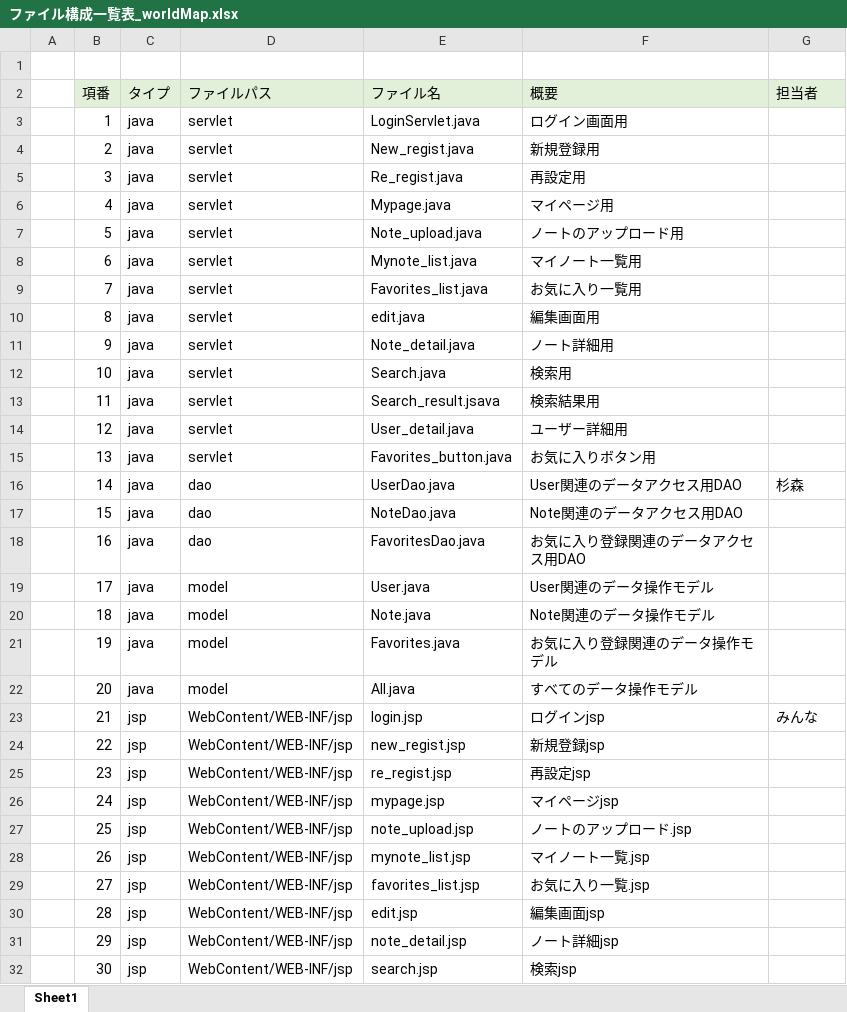
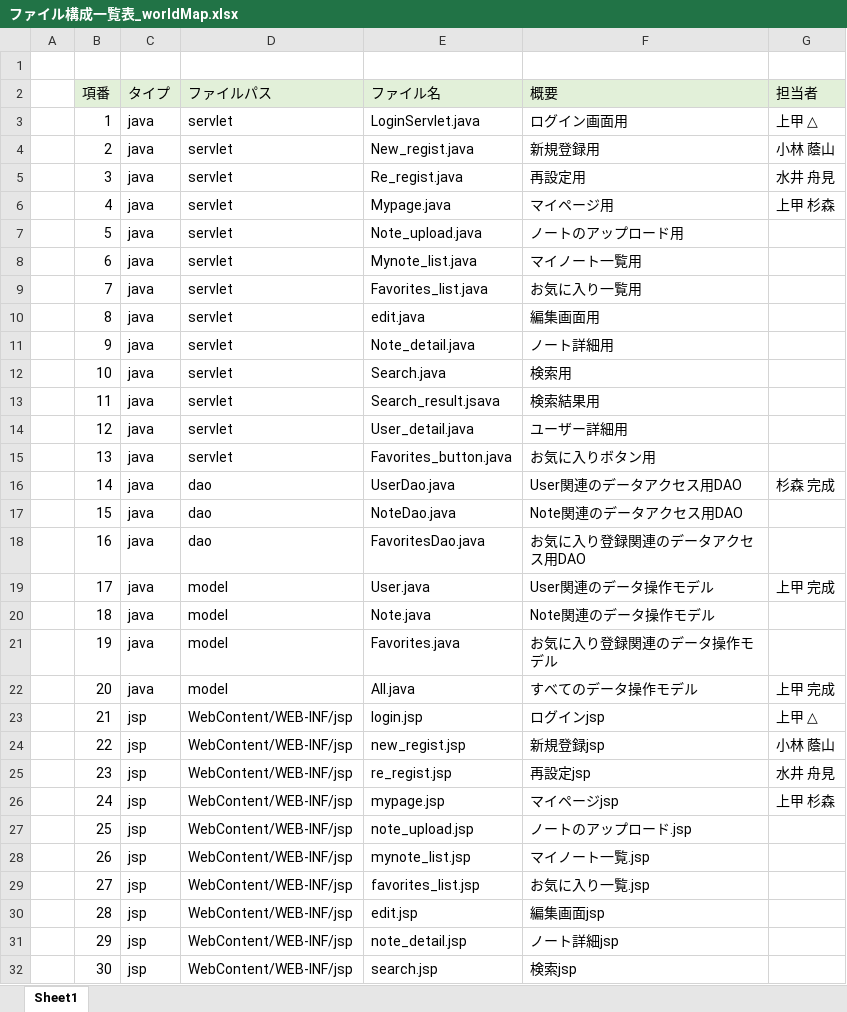
Before and after one commit to DOJO-2021/A-4, an Excel workbook: documents/ひとまず完成したもの/ファイル構成一覧表_worldMap.xlsx, sheet Sheet1, drawn as a sheet; only a part is shown; values as stored, in another font and other column widths than the file's, no borders; the diff names each change by its address in the sheet, - before the commit and + after, or states it on an @@ line.

Commit message:
担当者アップデート

```diff
--- a/documents/ひとまず完成したもの/ファイル構成一覧表_worldMap.xlsx (sheet Sheet1)
+++ b/documents/ひとまず完成したもの/ファイル構成一覧表_worldMap.xlsx (sheet Sheet1)
-G3 (担当者): (empty)
+G3 (担当者): 上甲 △
-G4 (担当者): (empty)
+G4 (担当者): 小林 蔭山
-G5 (担当者): (empty)
+G5 (担当者): 水井 舟見
-G6 (担当者): (empty)
+G6 (担当者): 上甲 杉森
-G16 (担当者): 杉森
+G16 (担当者): 杉森 完成
-G19 (担当者): (empty)
+G19 (担当者): 上甲 完成
-G22 (担当者): (empty)
+G22 (担当者): 上甲 完成
-G23 (担当者): みんな
+G23 (担当者): 上甲 △
-G24 (担当者): (empty)
+G24 (担当者): 小林 蔭山
-G25 (担当者): (empty)
+G25 (担当者): 水井 舟見
-G26 (担当者): (empty)
+G26 (担当者): 上甲 杉森
```
